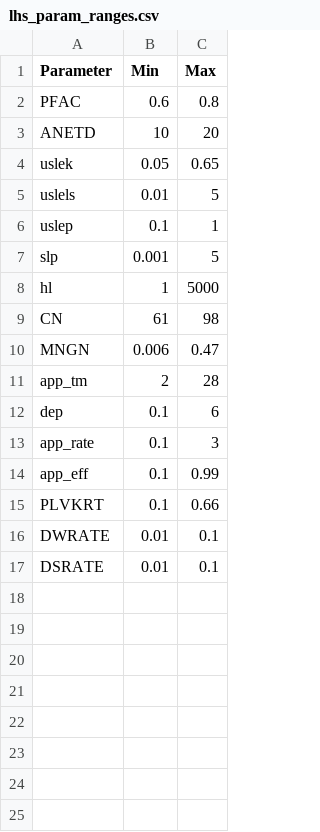
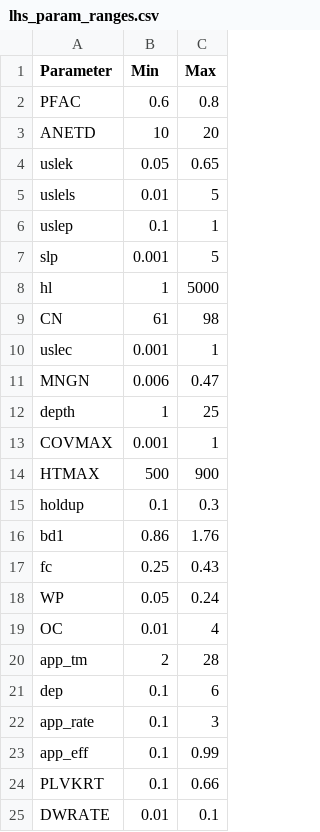
Before and after one commit to puruckertom/urban_pesticides, a CSV file: input/lhs_param_ranges.csv, drawn as a sheet; only a part is shown; the shorter side is filled out with more unchanged rows; the diff names each change by its address in the sheet, - before the commit and + after, or states it on an @@ line.

Commit message:
update parameters and daily pcc

```diff
--- a/input/lhs_param_ranges.csv
+++ b/input/lhs_param_ranges.csv
+row 10: uslec | 0.001 | 1
+row 12: depth | 1 | 25
+row 13: COVMAX | 0.001 | 1
+row 14: HTMAX | 500 | 900
+row 15: holdup | 0.1 | 0.3
+row 16: bd1 | 0.86 | 1.76
+row 17: fc | 0.25 | 0.43
+row 18: WP | 0.05 | 0.24
+row 19: OC | 0.01 | 4
```
Also changed, not shown: 8 other files.
